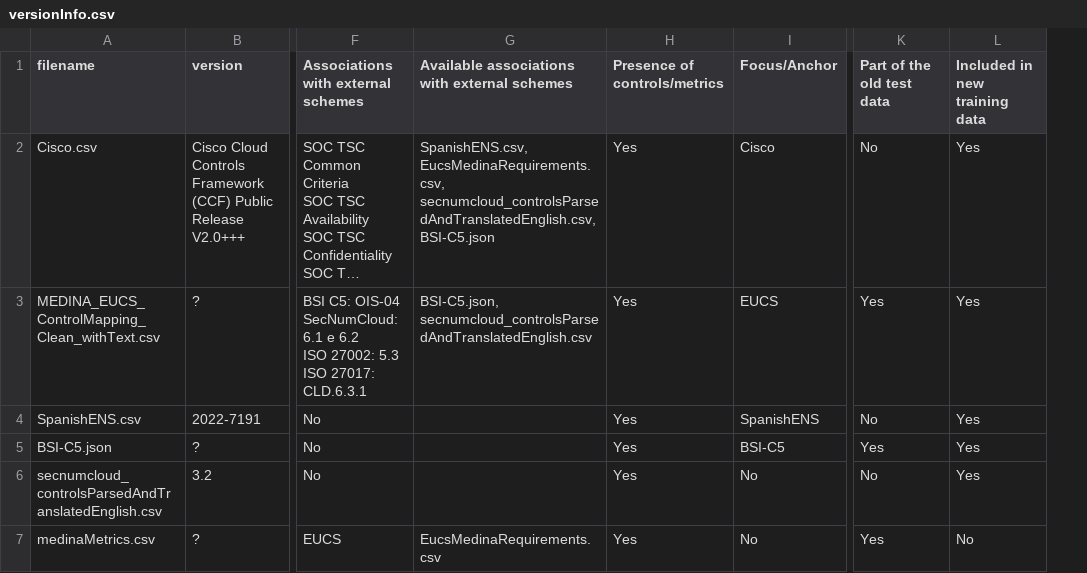
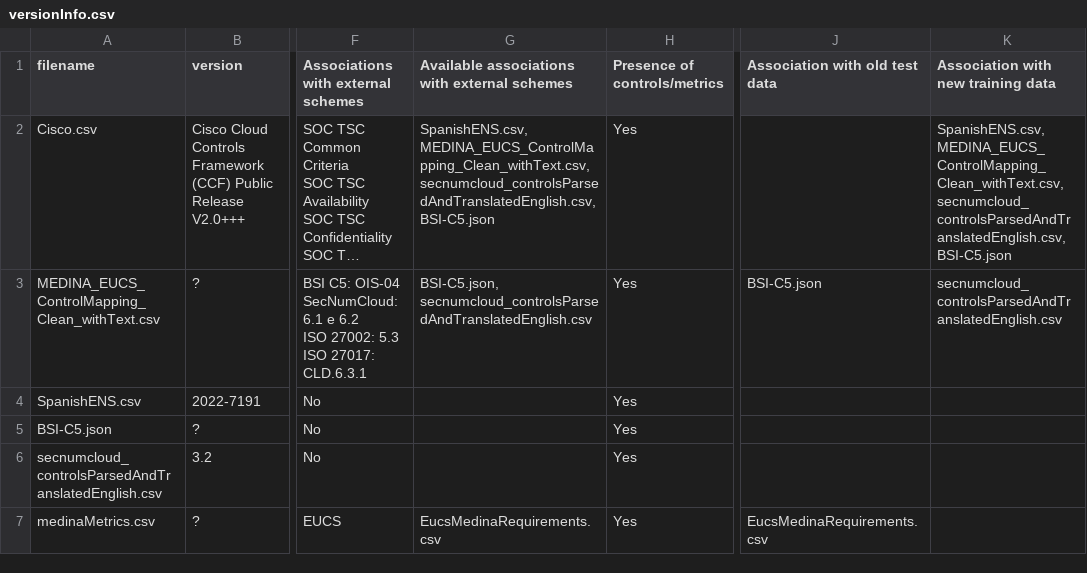
Before and after one commit to bianchi-john/ControlsMetrics, a CSV file: versionInfo.csv, drawn as a sheet; only a part is shown, gaps mark what is left out; long unchanged cells end in …; removed rows and columns are numbered as before the commit, all else as after; the diff covers the shown part only; the diff names each change by its address in the sheet, - before the commit and + after, or states it on an @@ line.

```diff
--- a/versionInfo.csv
+++ b/versionInfo.csv
-column I (Focus/Anchor), rows 2-7: Cisco | EUCS | SpanishENS | BSI-C5 | No | No
-column K (Part of the old test data), rows 2-7: No | Yes | No | Yes | No | Yes
-column L (Included in new training data), rows 2-7: Yes | Yes | Yes | Yes | Yes | No
+column J (Association with old test data), rows 3-7: BSI-C5.json |  |  |  | EucsMedinaRequirements.csv
+column K, rows 1-3: Association with new training data | SpanishENS.csv, MEDINA_EUCS_ControlMapping_Clean_withText.csv, secnumcloud_controlsParsedAndTranslatedEnglish.csv, BSI-C5.json | secnumcloud_controlsParsedAndTranslatedEnglish.csv
-G2: SpanishENS.csv, EucsMedinaRequirements.csv, secnumcloud_controlsParsedAndTranslatedEnglish.csv, BSI-C5.json
+G2: SpanishENS.csv, MEDINA_EUCS_ControlMapping_Clean_withText.csv, secnumcloud_controlsParsedAndTranslatedEnglish.csv, BSI-C5.json
```
Also changed, not shown: 1 edited cell elsewhere in this file, 1 other file.
